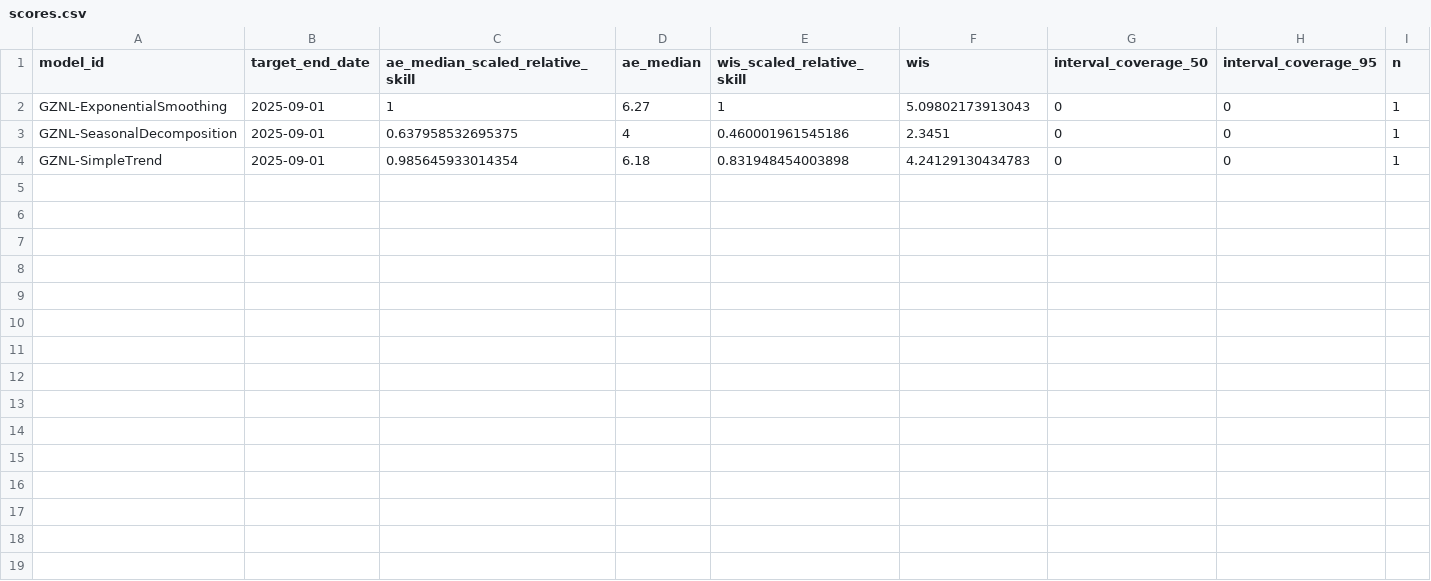
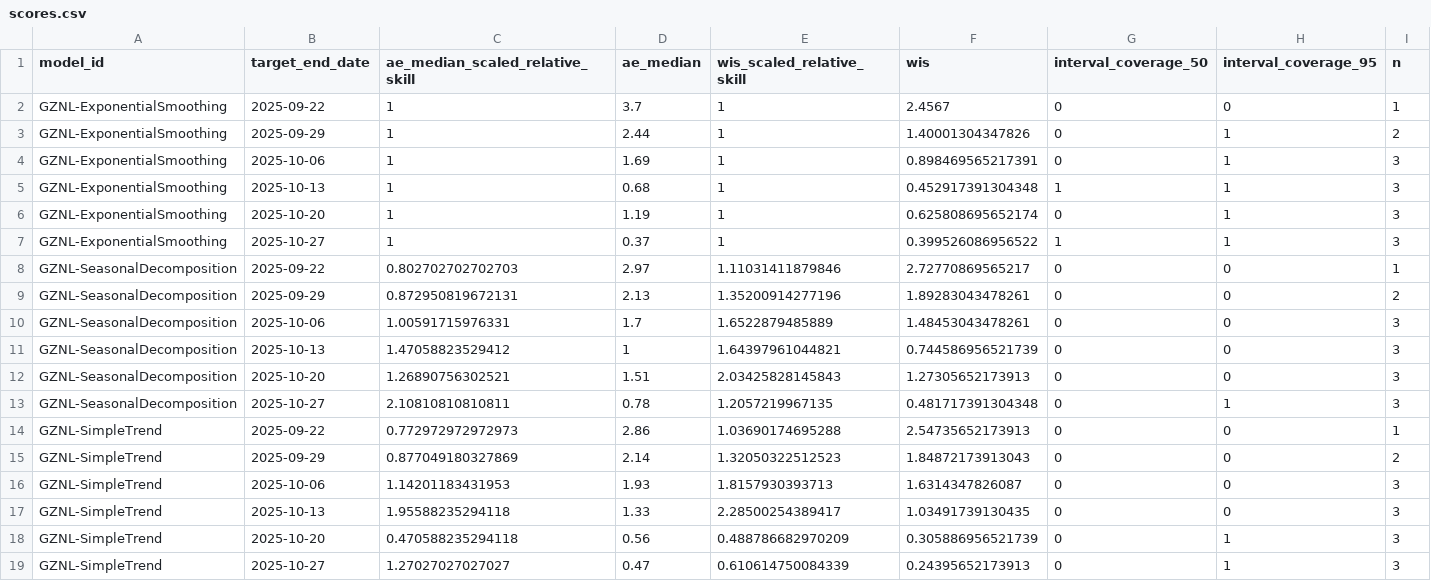
Before and after one commit to dailypartita/China-COVID-19-Forecast-Dashboard, a CSV file: scores/wk inc covid prop ili/Available evaluations/target_end_date/scores.csv, drawn as a sheet.

Commit message:
update score data

```diff
--- a/scores/wk inc covid prop ili/Available evaluations/target_end_date/scores.csv
+++ b/scores/wk inc covid prop ili/Available evaluations/target_end_date/scores.csv
@@ -1,4 +1,19 @@
 "model_id","target_end_date","ae_median_scaled_relative_skill","ae_median","wis_scaled_relative_skill","wis","interval_coverage_50","interval_coverage_95","n"
-"GZNL-ExponentialSmoothing",2025-09-01,1,6.27,1,5.09802173913043,0,0,1
-"GZNL-SeasonalDecomposition",2025-09-01,0.637958532695375,4,0.460001961545186,2.3451,0,0,1
-"GZNL-SimpleTrend",2025-09-01,0.985645933014354,6.18,0.831948454003898,4.24129130434783,0,0,1
+"GZNL-ExponentialSmoothing",2025-09-22,1,3.7,1,2.4567,0,0,1
+"GZNL-ExponentialSmoothing",2025-09-29,1,2.44,1,1.40001304347826,0,1,2
+"GZNL-ExponentialSmoothing",2025-10-06,1,1.69,1,0.898469565217391,0,1,3
+"GZNL-ExponentialSmoothing",2025-10-13,1,0.68,1,0.452917391304348,1,1,3
+"GZNL-ExponentialSmoothing",2025-10-20,1,1.19,1,0.625808695652174,0,1,3
+"GZNL-ExponentialSmoothing",2025-10-27,1,0.37,1,0.399526086956522,1,1,3
+"GZNL-SeasonalDecomposition",2025-09-22,0.802702702702703,2.97,1.11031411879846,2.72770869565217,0,0,1
+"GZNL-SeasonalDecomposition",2025-09-29,0.872950819672131,2.13,1.35200914277196,1.89283043478261,0,0,2
+"GZNL-SeasonalDecomposition",2025-10-06,1.00591715976331,1.7,1.6522879485889,1.48453043478261,0,0,3
+"GZNL-SeasonalDecomposition",2025-10-13,1.47058823529412,1,1.64397961044821,0.744586956521739,0,0,3
+"GZNL-SeasonalDecomposition",2025-10-20,1.26890756302521,1.51,2.03425828145843,1.27305652173913,0,0,3
+"GZNL-SeasonalDecomposition",2025-10-27,2.10810810810811,0.78,1.2057219967135,0.481717391304348,0,1,3
+"GZNL-SimpleTrend",2025-09-22,0.772972972972973,2.86,1.03690174695288,2.54735652173913,0,0,1
+"GZNL-SimpleTrend",2025-09-29,0.877049180327869,2.14,1.32050322512523,1.84872173913043,0,0,2
+"GZNL-SimpleTrend",2025-10-06,1.14201183431953,1.93,1.8157930393713,1.6314347826087,0,0,3
+"GZNL-SimpleTrend",2025-10-13,1.95588235294118,1.33,2.28500254389417,1.03491739130435,0,0,3
+"GZNL-SimpleTrend",2025-10-20,0.470588235294118,0.56,0.488786682970209,0.305886956521739,0,1,3
+"GZNL-SimpleTrend",2025-10-27,1.27027027027027,0.47,0.610614750084339,0.24395652173913,0,1,3
```
Also changed, not shown: scores/wk inc covid prop ili/Available evaluations/horizon/scores.csv, scores/wk inc covid prop ili/Available evaluations/location/scores.csv, 2 other files.
